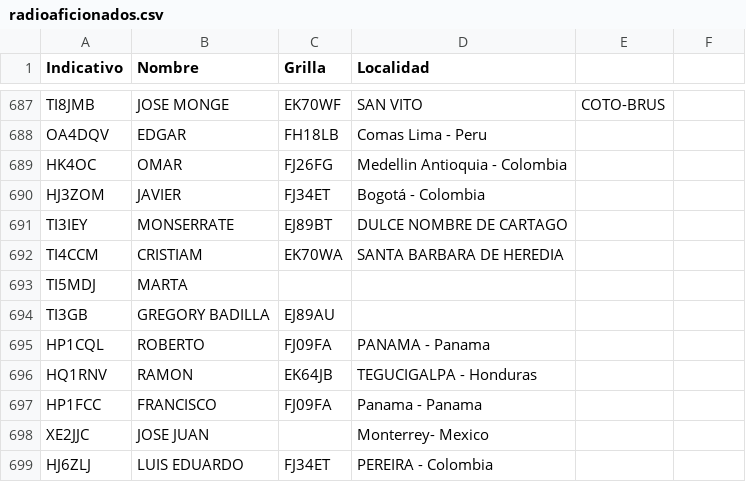
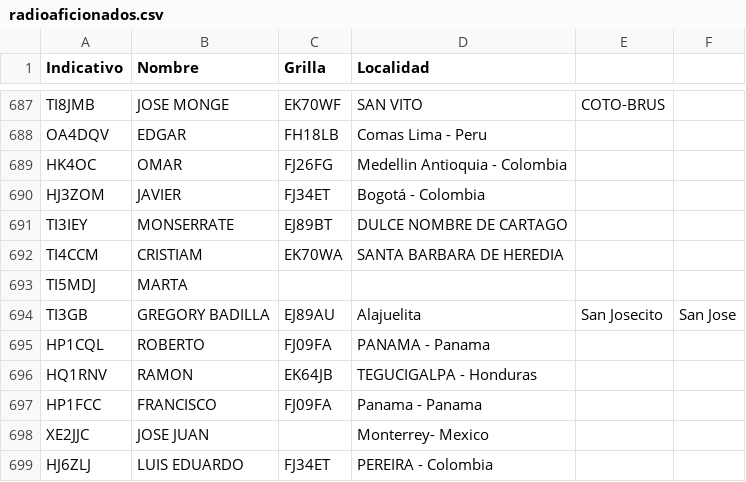
Before and after one commit to ti3wti/revista-matutina, a CSV file: data/radioaficionados.csv, drawn as a sheet; only a part is shown, gaps mark what is left out.

Commit message:
Actualiza grilla/localidad TI3GB

```diff
--- a/data/radioaficionados.csv
+++ b/data/radioaficionados.csv
@@ -693,3 +693,3 @@ TI4CCM,CRISTIAM,EK70WA,SANTA BARBARA DE HEREDIA
 TI5MDJ,MARTA,,
-TI3GB,GREGORY BADILLA,EJ89AU,
+TI3GB,GREGORY BADILLA,EJ89AU,Alajuelita, San Josecito, San Jose
 HP1CQL,ROBERTO,FJ09FA,PANAMA - Panama
```
